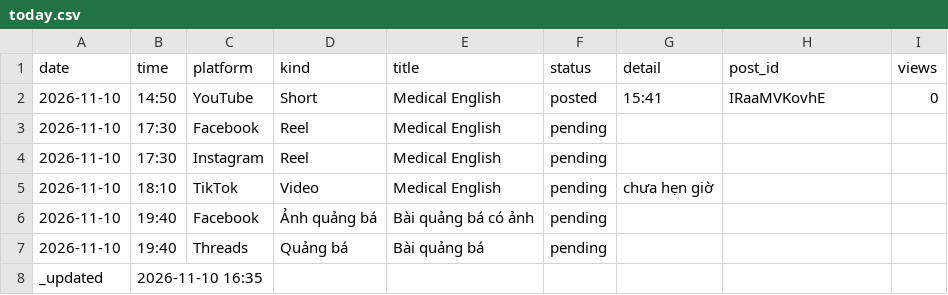
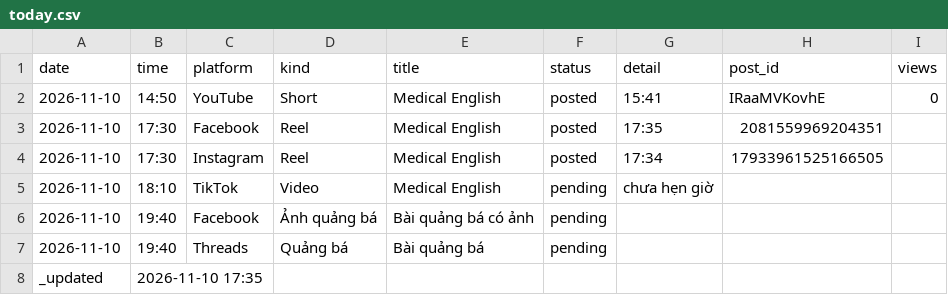
Before and after one commit to ge4uhealthsciences-creator/medvocab-lab, a CSV file: status/today.csv, drawn as a sheet.

```diff
--- a/status/today.csv
+++ b/status/today.csv
@@ -2,4 +2,4 @@ date,time,platform,kind,title,status,detail,post_id,views
 2026-11-10,14:50,YouTube,Short,Medical English,posted,15:41,IRaaMVKovhE,0
-2026-11-10,17:30,Facebook,Reel,Medical English,pending,,,
-2026-11-10,17:30,Instagram,Reel,Medical English,pending,,,
+2026-11-10,17:30,Facebook,Reel,Medical English,posted,17:35,2081559969204351,
+2026-11-10,17:30,Instagram,Reel,Medical English,posted,17:34,17933961525166505,
 2026-11-10,18:10,TikTok,Video,Medical English,pending,chưa hẹn giờ,,
@@ -7,2 +7,2 @@ date,time,platform,kind,title,status,detail,post_id,views
 2026-11-10,19:40,Threads,Quảng bá,Bài quảng bá,pending,,,
-_updated,2026-11-10 16:35,,,,,,,
+_updated,2026-11-10 17:35,,,,,,,
```
